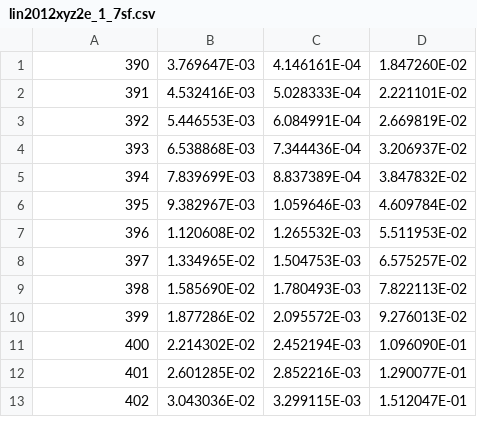
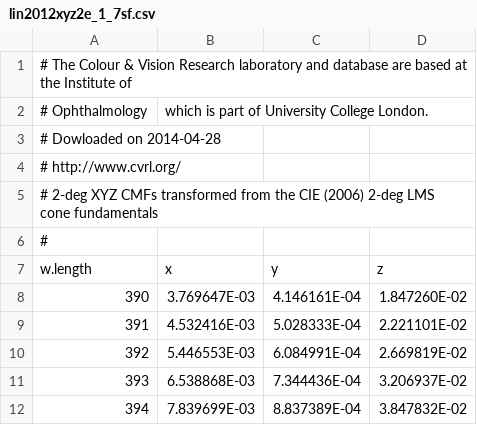
Before and after one commit to aphalo/photobiology, a CSV file: raw.data/lin2012xyz2e_1_7sf.csv, drawn as a sheet; only a part is shown; the shorter side is filled out with more unchanged rows; the diff names each change by its address in the sheet, - before the commit and + after, or states it on an @@ line.

Commit message:
Small doc update. I need to check other chromaticity data and understand why the yellows are so dark.

```diff
--- a/raw.data/lin2012xyz2e_1_7sf.csv
+++ b/raw.data/lin2012xyz2e_1_7sf.csv
+row 1: # The Colour & Vision Research laboratory and database are based at the Institute of
+row 2: # Ophthalmology | which is part of University College London.
+row 3: # Dowloaded on 2014-04-28
+row 4: # http://www.cvrl.org/
+row 5: # 2-deg XYZ CMFs transformed from the CIE (2006) 2-deg LMS cone fundamentals
+row 6: #
+row 7: w.length | x | y | z
```
Also changed, not shown: 5 other files.
